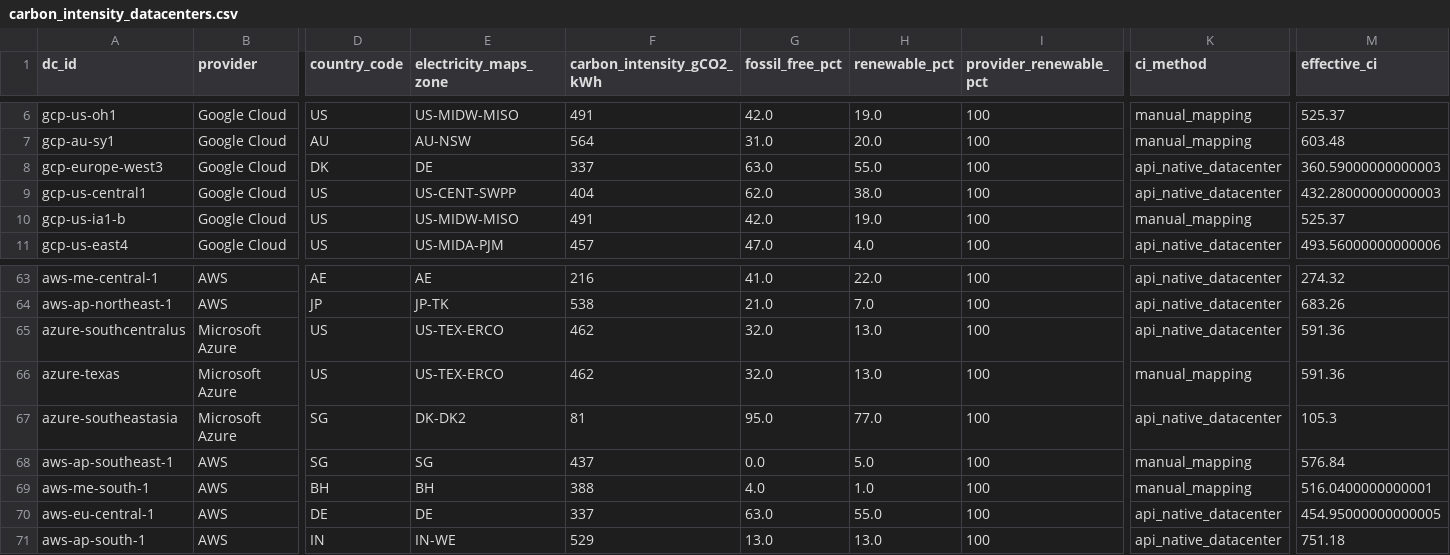
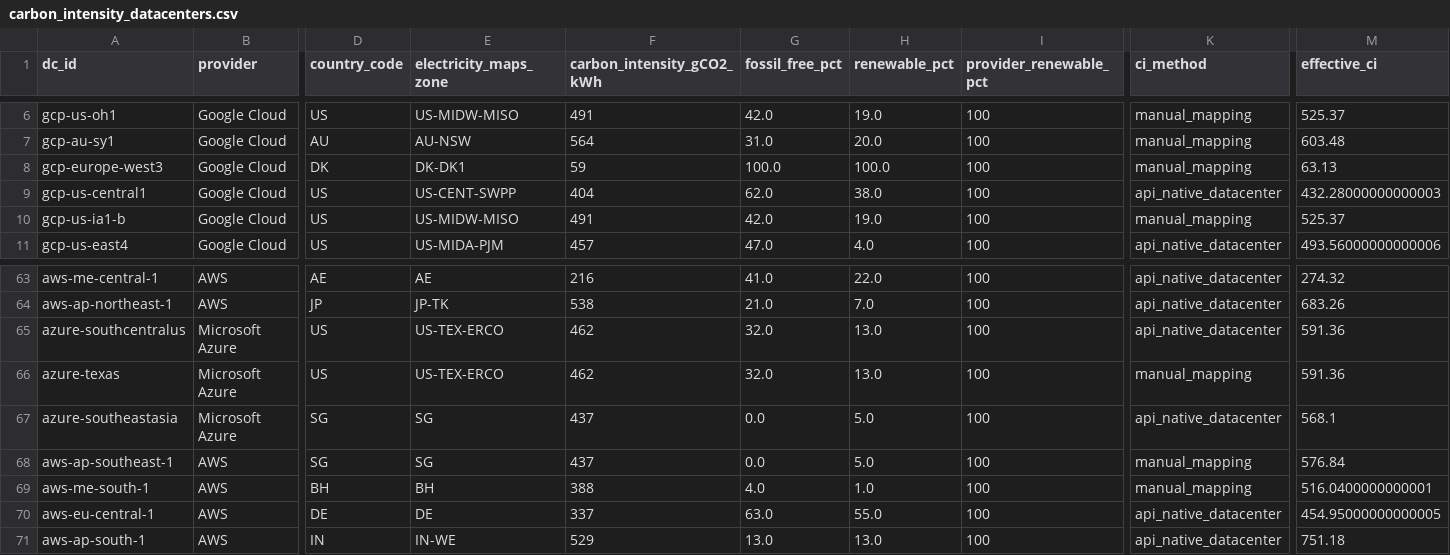
Before and after one commit to antonioluisjf22/TFG-Evaluacion-del-impacto-medioambiental-de-modelos-de-Inteligencia-Artificial, a CSV file: datasets/raw/carbon_intensity/carbon_intensity_datacenters.csv, drawn as a sheet; only a part is shown, gaps mark what is left out; the diff names each change by its address in the sheet, - before the commit and + after, or states it on an @@ line.

```diff
--- a/datasets/raw/carbon_intensity/carbon_intensity_datacenters.csv
+++ b/datasets/raw/carbon_intensity/carbon_intensity_datacenters.csv
-E8 (electricity_maps_zone): DE
+E8 (electricity_maps_zone): DK-DK1
-F8 (carbon_intensity_gCO2_kWh): 337
+F8 (carbon_intensity_gCO2_kWh): 59
-G8 (fossil_free_pct): 63.0
+G8 (fossil_free_pct): 100.0
-H8 (renewable_pct): 55.0
+H8 (renewable_pct): 100.0
-K8 (ci_method): api_native_datacenter
+K8 (ci_method): manual_mapping
-M8 (effective_ci): 360.59000000000003
+M8 (effective_ci): 63.13
-E67 (electricity_maps_zone): DK-DK2
+E67 (electricity_maps_zone): SG
-F67 (carbon_intensity_gCO2_kWh): 81
+F67 (carbon_intensity_gCO2_kWh): 437
-G67 (fossil_free_pct): 95.0
+G67 (fossil_free_pct): 0.0
-H67 (renewable_pct): 77.0
+H67 (renewable_pct): 5.0
-M67 (effective_ci): 105.3
+M67 (effective_ci): 568.1
```
Also changed, not shown: datasets/raw/models/models.csv.
